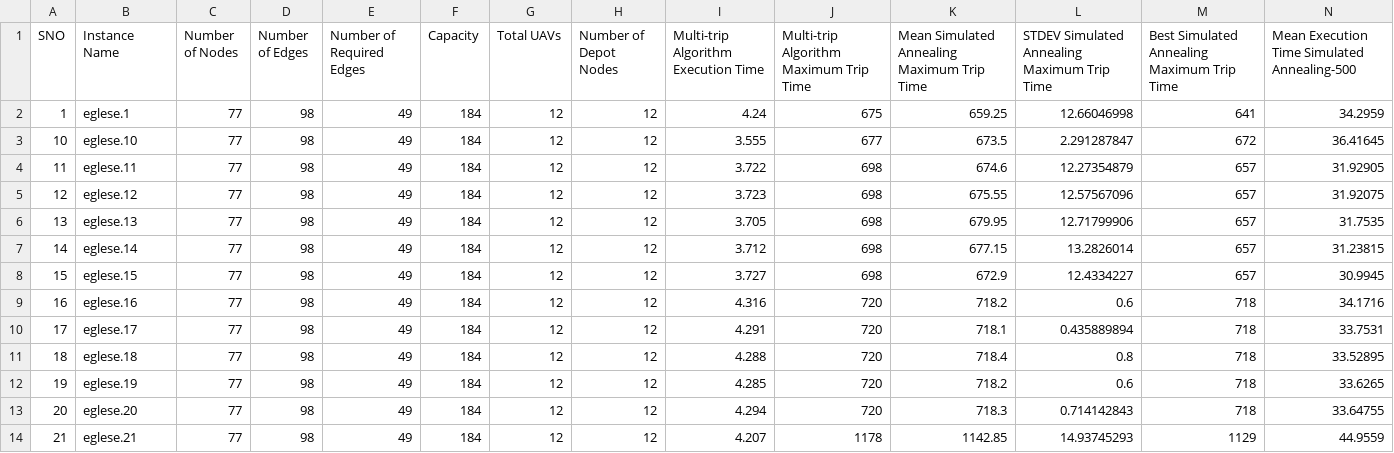
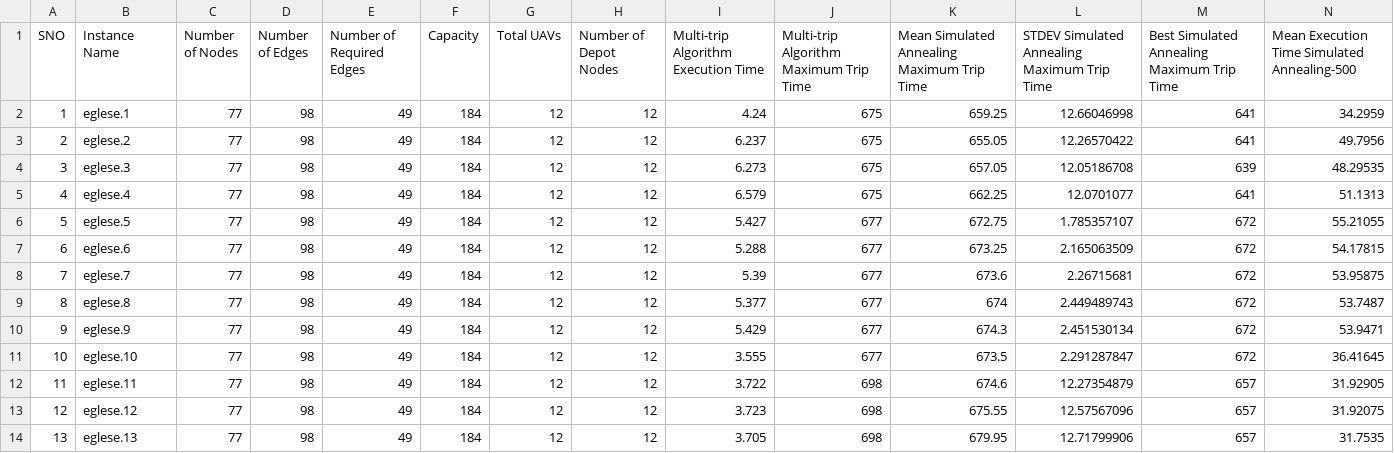
Before and after one commit to Eashwar-S/Magnetic_field_approach, a CSV file: results/Instance_results_without_failure/EGLESE_Failure_Scenarios_Results/eglese_failure_results.csv, drawn as a sheet; only a part is shown; the shorter side is filled out with more unchanged rows; rows hold the shown columns only; the diff names each change by its address in the sheet, - before the commit and + after, or states it on an @@ line.

Commit message:
Uploaded missing instances results

```diff
--- a/results/Instance_results_without_failure/EGLESE_Failure_Scenarios_Results/eglese_failure_results.csv
+++ b/results/Instance_results_without_failure/EGLESE_Failure_Scenarios_Results/eglese_failure_results.csv
+row 3: 2 | eglese.2 | 77 | 98 | 49 | 184 | 12 | 12 | 6.237 | 675 | 655.05 | 12.26570422 | 641 | 49.7956
+row 4: 3 | eglese.3 | 77 | 98 | 49 | 184 | 12 | 12 | 6.273 | 675 | 657.05 | 12.05186708 | 639 | 48.29535
+row 5: 4 | eglese.4 | 77 | 98 | 49 | 184 | 12 | 12 | 6.579 | 675 | 662.25 | 12.0701077 | 641 | 51.1313
+row 6: 5 | eglese.5 | 77 | 98 | 49 | 184 | 12 | 12 | 5.427 | 677 | 672.75 | 1.785357107 | 672 | 55.21055
+row 7: 6 | eglese.6 | 77 | 98 | 49 | 184 | 12 | 12 | 5.288 | 677 | 673.25 | 2.165063509 | 672 | 54.17815
+row 8: 7 | eglese.7 | 77 | 98 | 49 | 184 | 12 | 12 | 5.39 | 677 | 673.6 | 2.26715681 | 672 | 53.95875
+row 9: 8 | eglese.8 | 77 | 98 | 49 | 184 | 12 | 12 | 5.377 | 677 | 674 | 2.449489743 | 672 | 53.7487
+row 10: 9 | eglese.9 | 77 | 98 | 49 | 184 | 12 | 12 | 5.429 | 677 | 674.3 | 2.451530134 | 672 | 53.9471
```
Also changed, not shown: 9 other files.
